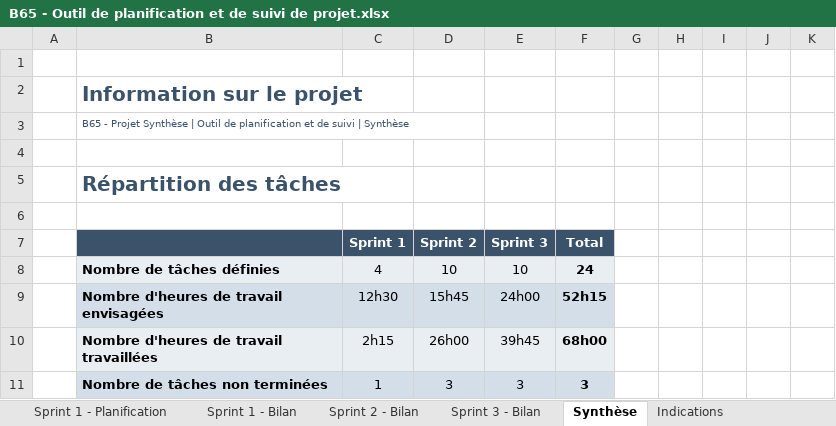
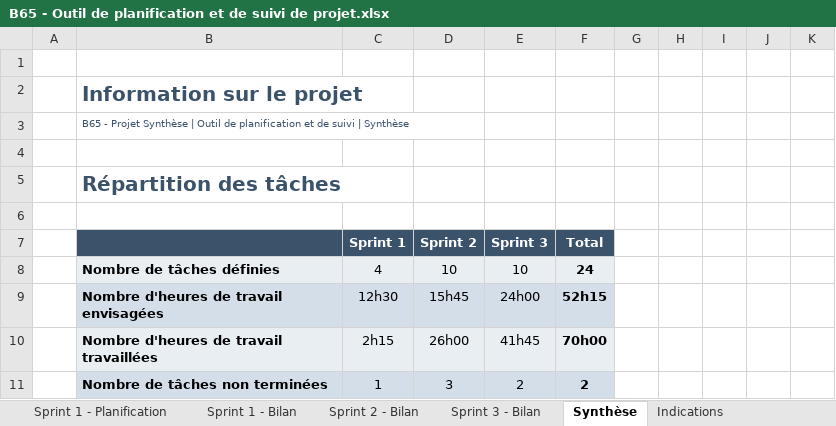
Before and after one commit to realDPS/UNOJS, an Excel workbook: sprints/B65 - Outil de planification et de suivi de projet.xlsx, sheet Synthèse, drawn as a sheet; values as stored, in another font and other column widths than the file's, no borders; charts and pictures and conditional formats not drawn; the diff names each change by its address in the sheet, - before the commit and + after, or states it on an @@ line.

```diff
--- a/sprints/B65 - Outil de planification et de suivi de projet.xlsx (sheet Synthèse)
+++ b/sprints/B65 - Outil de planification et de suivi de projet.xlsx (sheet Synthèse)
-E10 (Sprint 3): 39h45
+E10 (Sprint 3): 41h45
-F10 (Total): 68h00
+F10 (Total): 70h00
-E11 (Sprint 3): 3
+E11 (Sprint 3): 2
-F11 (Total): 3
+F11 (Total): 2
```
Also changed, not shown: sheet Sprint 3 - Bilan, hidden cells, charts or pictures, 2 other files.
